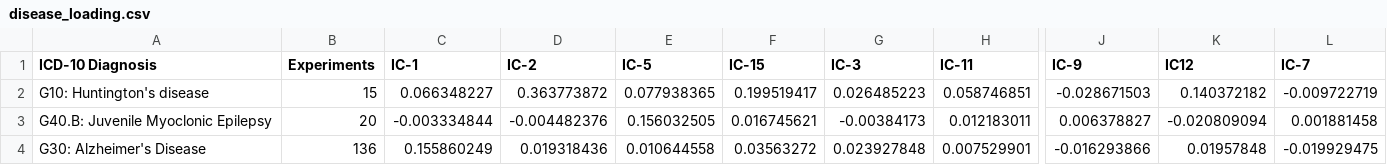
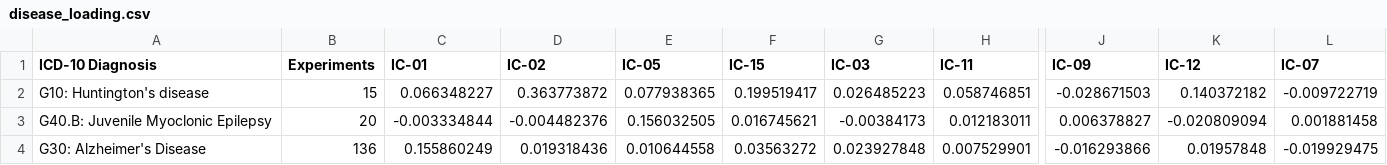
Before and after one commit to tvanasse/brainmap_structure_function_2020, a CSV file: data/python_entropy_analysis/disease_loading.csv, drawn as a sheet; only a part is shown, gaps mark what is left out; the diff names each change by its address in the sheet, - before the commit and + after, or states it on an @@ line.

```diff
--- a/data/python_entropy_analysis/disease_loading.csv
+++ b/data/python_entropy_analysis/disease_loading.csv
-C1: IC-1
+C1: IC-01
-D1: IC-2
+D1: IC-02
-E1: IC-5
+E1: IC-05
-G1: IC-3
+G1: IC-03
-J1: IC-9
+J1: IC-09
-K1: IC12
+K1: IC-12
-L1: IC-7
+L1: IC-07
```
Also changed, not shown: data/python_entropy_analysis/behavior_loading.csv, 9 other files.
